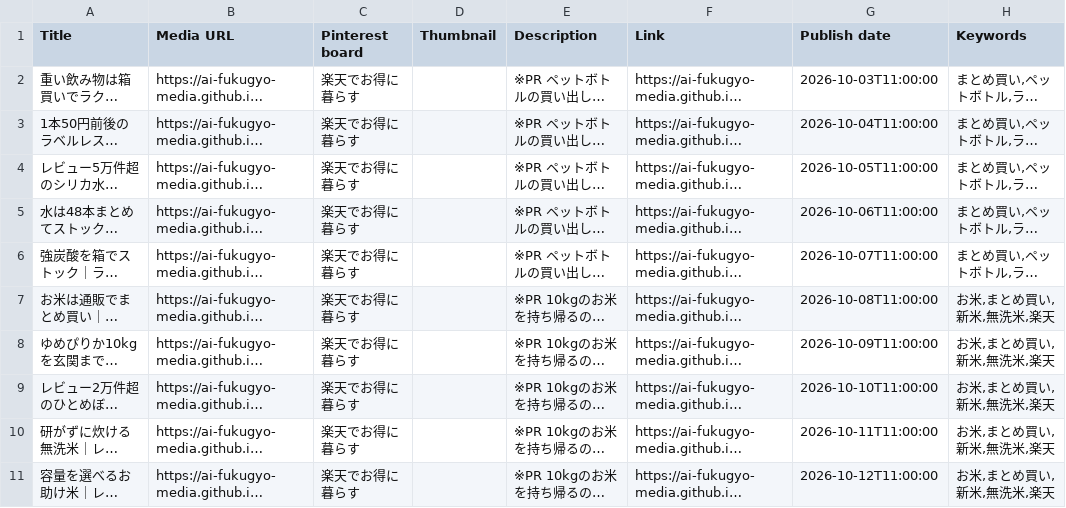
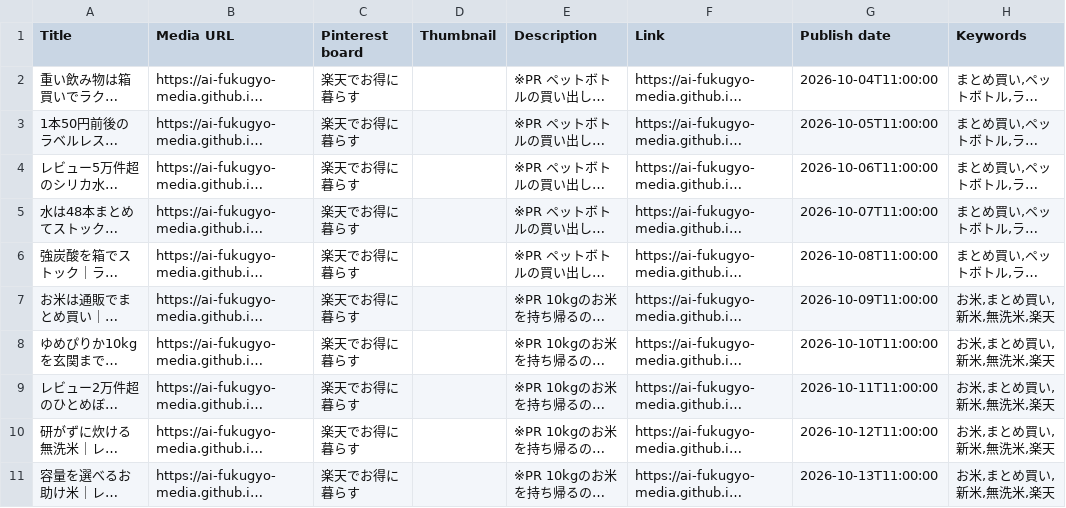
Before and after one commit to ai-fukugyo-media/pinterest-sites, a CSV file: jp/pins.csv, drawn as a sheet; long unchanged cells end in …; the diff names each change by its address in the sheet, - before the commit and + after, or states it on an @@ line.

```diff
--- a/jp/pins.csv
+++ b/jp/pins.csv
-G2 (Publish date): 2026-10-03T11:00:00
+G2 (Publish date): 2026-10-04T11:00:00
-G3 (Publish date): 2026-10-04T11:00:00
+G3 (Publish date): 2026-10-05T11:00:00
-G4 (Publish date): 2026-10-05T11:00:00
+G4 (Publish date): 2026-10-06T11:00:00
-G5 (Publish date): 2026-10-06T11:00:00
+G5 (Publish date): 2026-10-07T11:00:00
-G6 (Publish date): 2026-10-07T11:00:00
+G6 (Publish date): 2026-10-08T11:00:00
-G7 (Publish date): 2026-10-08T11:00:00
+G7 (Publish date): 2026-10-09T11:00:00
-G8 (Publish date): 2026-10-09T11:00:00
+G8 (Publish date): 2026-10-10T11:00:00
-G9 (Publish date): 2026-10-10T11:00:00
+G9 (Publish date): 2026-10-11T11:00:00
-G10 (Publish date): 2026-10-11T11:00:00
+G10 (Publish date): 2026-10-12T11:00:00
-G11 (Publish date): 2026-10-12T11:00:00
+G11 (Publish date): 2026-10-13T11:00:00
```
Also changed, not shown: 18 other files.
